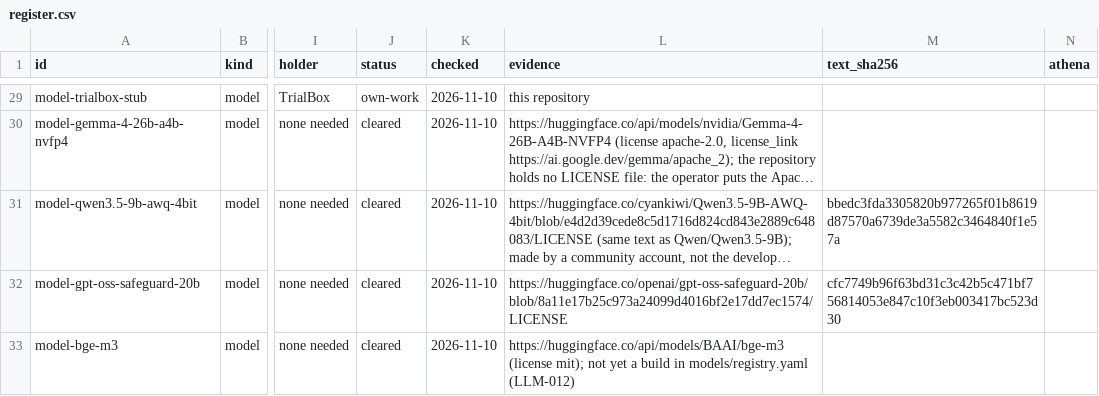
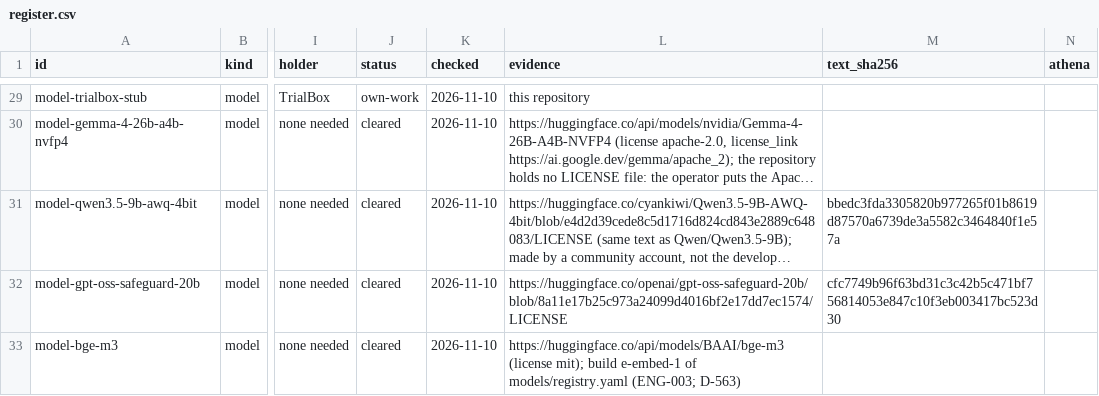
Before and after one commit to zandis/Auto-GPT, a CSV file: trialbox/docs/licences/register.csv, drawn as a sheet; only a part is shown, gaps mark what is left out; long unchanged cells end in …; the diff names each change by its address in the sheet, - before the commit and + after, or states it on an @@ line.

```diff
--- a/trialbox/docs/licences/register.csv
+++ b/trialbox/docs/licences/register.csv
-L33 (evidence): …(license mit); not yet a build in models/registry.yaml (LLM-012)
+L33 (evidence): …(license mit); build e-embed-1 of models/registry.yaml (ENG-003; D-563)
```
Also changed, not shown: 17 other files.
